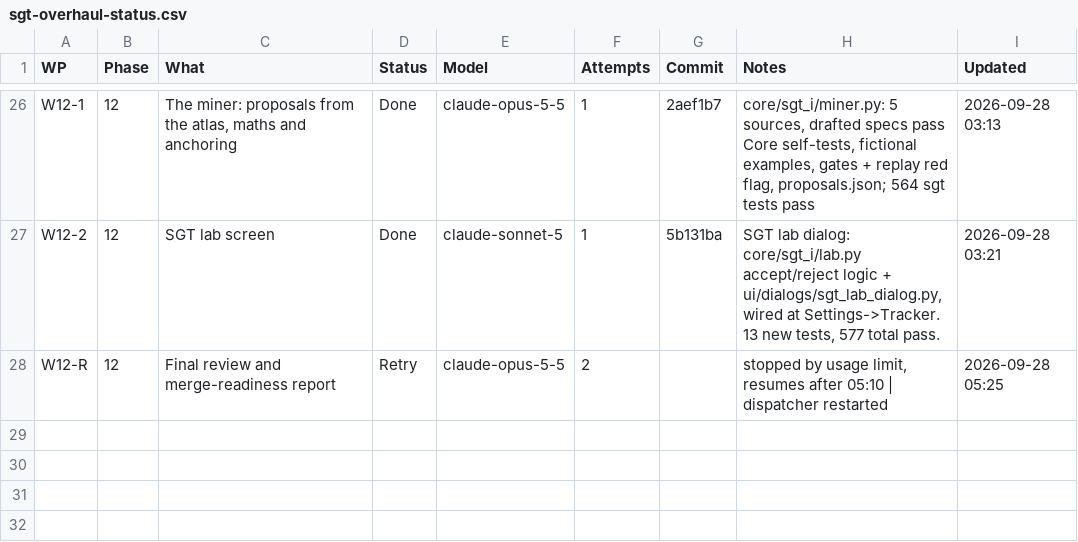
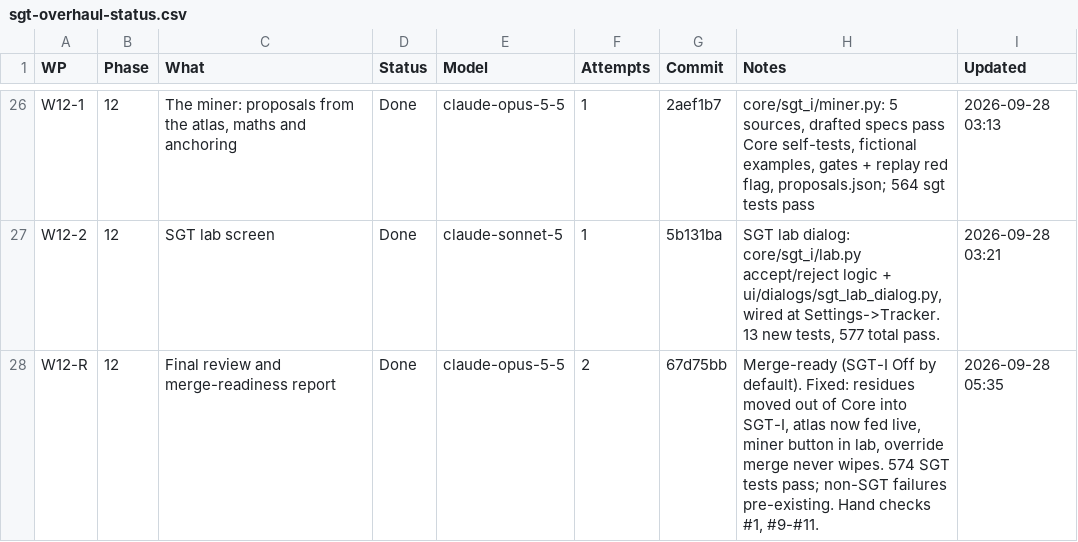
Before and after one commit to NexCardel/Project_Sera, a CSV file: docs/sgt-overhaul-status.csv, drawn as a sheet; only a part is shown, gaps mark what is left out.

```diff
--- a/docs/sgt-overhaul-status.csv
+++ b/docs/sgt-overhaul-status.csv
@@ -27,2 +27,2 @@ W12-1,12,"The miner: proposals from the atlas, maths and anchoring",Done,claude-
 W12-2,12,SGT lab screen,Done,claude-sonnet-5,1,5b131ba,"SGT lab dialog: core/sgt_i/lab.py accept/reject logic + ui/dialogs/sgt_lab_dialog.py, wired at Settings->Tracker. 13 new tests, 577 total pass.",2026-09-28 03:21
-W12-R,12,Final review and merge-readiness report,Retry,claude-opus-5-5,2,,"stopped by usage limit, resumes after 05:10 | dispatcher restarted",2026-09-28 05:25
+W12-R,12,Final review and merge-readiness report,Done,claude-opus-5-5,2,67d75bb,"Merge-ready (SGT-I Off by default). Fixed: residues moved out of Core into SGT-I, atlas now fed live, miner button in lab, override merge never wipes. 574 SGT tests pass; non-SGT failures pre-existing. Hand checks #1, #9-#11.",2026-09-28 05:35
```
